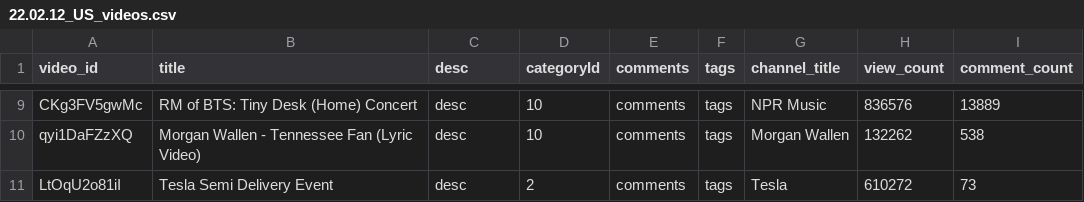
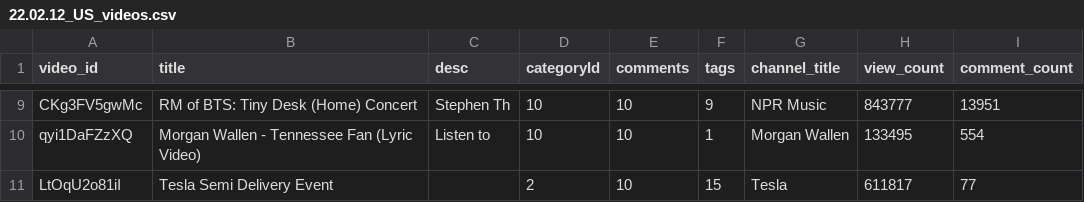
Before and after one commit to cdwangco/SentimentAnalysisProject, a CSV file: output/22.02.12_US_videos.csv, drawn as a sheet; only a part is shown, gaps mark what is left out; the diff covers the shown part only; the diff names each change by its address in the sheet, - before the commit and + after, or states it on an @@ line.

```diff
--- a/output/22.02.12_US_videos.csv
+++ b/output/22.02.12_US_videos.csv
-C9 (desc): desc
+C9 (desc): Stephen Th
-E9:E11 (comments): comments
+E9:E11 (comments): 10
-F9 (tags): tags
+F9 (tags): 9
-H9 (view_count): 836576
+H9 (view_count): 843777
-I9 (comment_count): 13889
+I9 (comment_count): 13951
-C10 (desc): desc
+C10 (desc): Listen to
-F10 (tags): tags
+F10 (tags): 1
-H10 (view_count): 132262
+H10 (view_count): 133495
-I10 (comment_count): 538
+I10 (comment_count): 554
-C11 (desc): desc
+C11 (desc): (empty)
-F11 (tags): tags
+F11 (tags): 15
-H11 (view_count): 610272
+H11 (view_count): 611817
-I11 (comment_count): 73
+I11 (comment_count): 77
```
Also changed, not shown: 35 edited cells elsewhere in this file, 1 other file.
